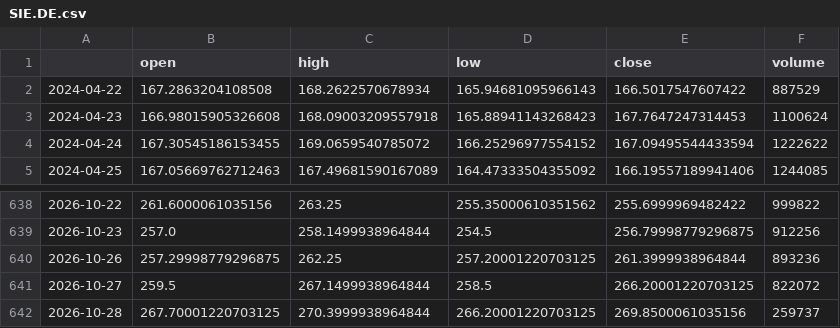
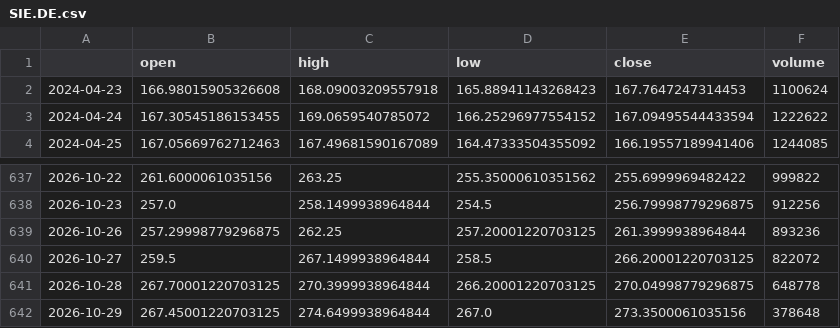
Before and after one commit to RazAndAlex/forecast-duel, a CSV file: data/prices/SIE.DE.csv, drawn as a sheet; only a part is shown, gaps mark what is left out.

```diff
--- a/data/prices/SIE.DE.csv
+++ b/data/prices/SIE.DE.csv
@@ -1,3 +1,2 @@
 ,open,high,low,close,volume
-2024-04-22,167.2863204108508,168.2622570678934,165.94681095966143,166.5017547607422,887529
 2024-04-23,166.98015905326608,168.09003209557918,165.88941143268423,167.7647247314453,1100624
@@ -641,2 +640,3 @@
 2026-10-27,259.5,267.1499938964844,258.5,266.20001220703125,822072
-2026-10-28,267.70001220703125,270.3999938964844,266.20001220703125,269.8500061035156,259737
+2026-10-28,267.70001220703125,270.3999938964844,266.20001220703125,270.04998779296875,648778
+2026-10-29,267.45001220703125,274.6499938964844,267.0,273.3500061035156,378648
```
Also changed, not shown: data/prices/ASML.csv, data/prices/MSFT.csv, 13 other files.
